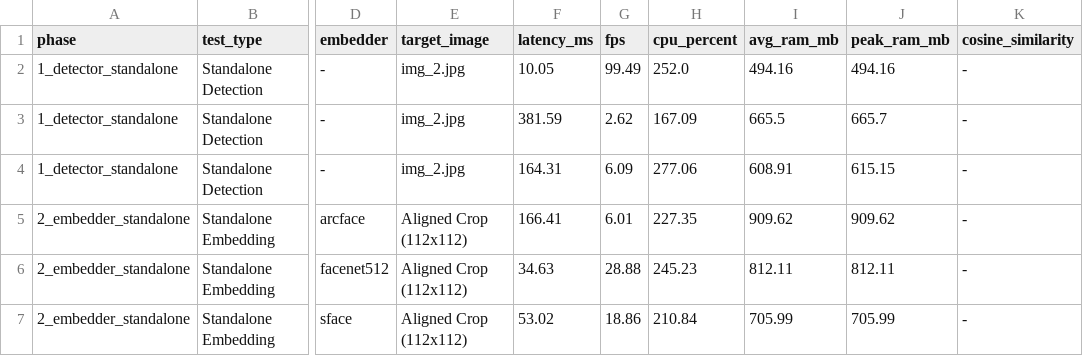
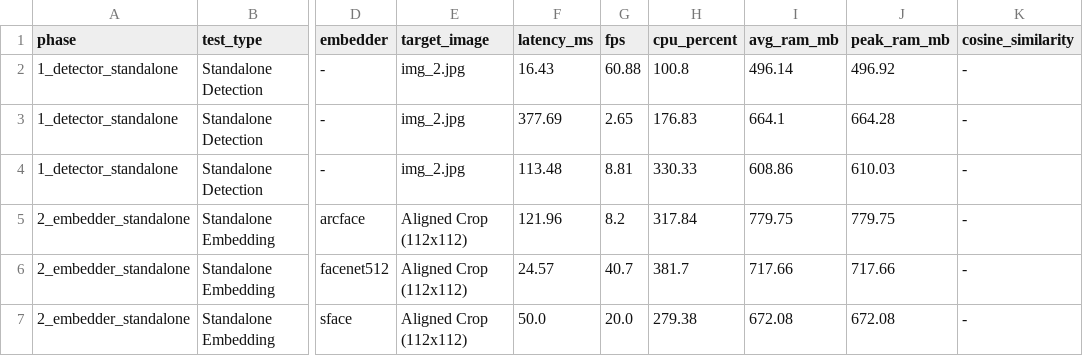
Before and after one commit to Min-Planck/face-recognition-playground, a CSV file: benchmarks/results/benchmark_results.csv, drawn as a sheet; only a part is shown, gaps mark what is left out; the diff covers the shown part only; the diff names each change by its address in the sheet, - before the commit and + after, or states it on an @@ line.

```diff
--- a/benchmarks/results/benchmark_results.csv
+++ b/benchmarks/results/benchmark_results.csv
-F2 (latency_ms): 10.05
+F2 (latency_ms): 16.43
-G2 (fps): 99.49
+G2 (fps): 60.88
-H2 (cpu_percent): 252.0
+H2 (cpu_percent): 100.8
-I2 (avg_ram_mb): 494.16
+I2 (avg_ram_mb): 496.14
-J2 (peak_ram_mb): 494.16
+J2 (peak_ram_mb): 496.92
-F3 (latency_ms): 381.59
+F3 (latency_ms): 377.69
-G3 (fps): 2.62
+G3 (fps): 2.65
-H3 (cpu_percent): 167.09
+H3 (cpu_percent): 176.83
-I3 (avg_ram_mb): 665.5
+I3 (avg_ram_mb): 664.1
-J3 (peak_ram_mb): 665.7
+J3 (peak_ram_mb): 664.28
-F4 (latency_ms): 164.31
+F4 (latency_ms): 113.48
-G4 (fps): 6.09
+G4 (fps): 8.81
-H4 (cpu_percent): 277.06
+H4 (cpu_percent): 330.33
-I4 (avg_ram_mb): 608.91
+I4 (avg_ram_mb): 608.86
-J4 (peak_ram_mb): 615.15
+J4 (peak_ram_mb): 610.03
-F5 (latency_ms): 166.41
+F5 (latency_ms): 121.96
-G5 (fps): 6.01
+G5 (fps): 8.2
-H5 (cpu_percent): 227.35
+H5 (cpu_percent): 317.84
-I5 (avg_ram_mb): 909.62
+I5 (avg_ram_mb): 779.75
-J5 (peak_ram_mb): 909.62
+J5 (peak_ram_mb): 779.75
-F6 (latency_ms): 34.63
+F6 (latency_ms): 24.57
-G6 (fps): 28.88
+G6 (fps): 40.7
-H6 (cpu_percent): 245.23
+H6 (cpu_percent): 381.7
-I6 (avg_ram_mb): 812.11
+I6 (avg_ram_mb): 717.66
-J6 (peak_ram_mb): 812.11
+J6 (peak_ram_mb): 717.66
-F7 (latency_ms): 53.02
+F7 (latency_ms): 50.0
-G7 (fps): 18.86
+G7 (fps): 20.0
-H7 (cpu_percent): 210.84
+H7 (cpu_percent): 279.38
-I7 (avg_ram_mb): 705.99
+I7 (avg_ram_mb): 672.08
-J7 (peak_ram_mb): 705.99
+J7 (peak_ram_mb): 672.08
```
Also changed, not shown: 31 edited cells elsewhere in this file, 9 other files.
